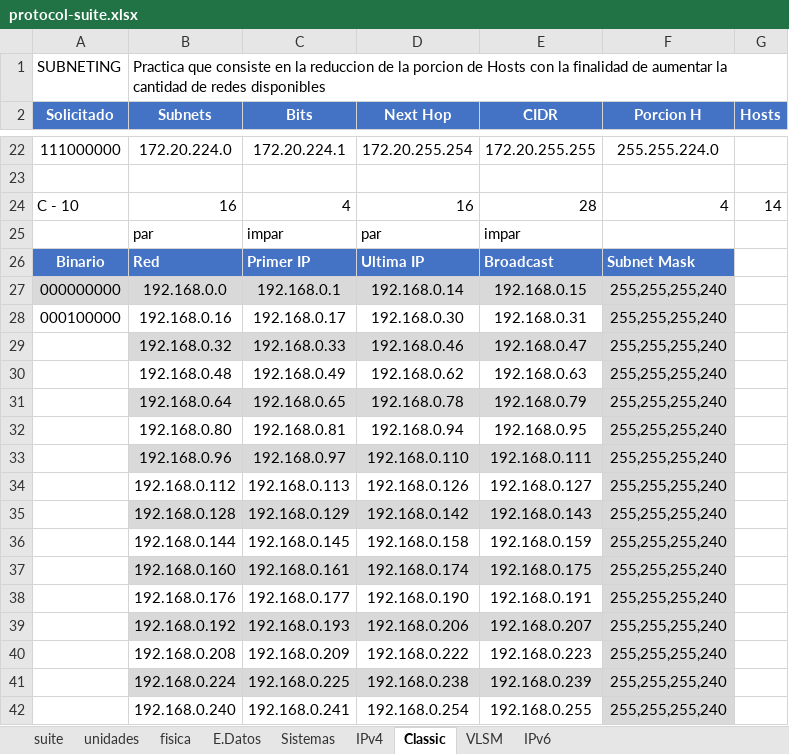
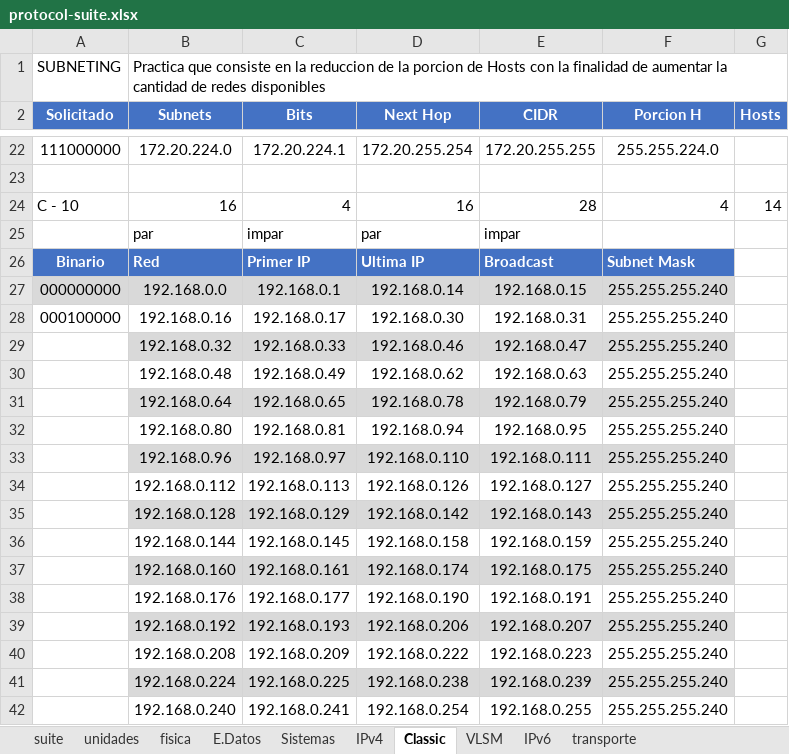
Before and after one commit to C215714N/EducacionIT, an Excel workbook: docs/protocol-suite.xlsx, sheet Classic, drawn as a sheet; only a part is shown, gaps mark what is left out; values as stored, in another font and other column widths than the file's, no borders; the diff names each change by its address in the sheet, - before the commit and + after, or states it on an @@ line.

Commit message:
capa de transporte

```diff
--- a/docs/protocol-suite.xlsx (sheet Classic)
+++ b/docs/protocol-suite.xlsx (sheet Classic)
+sheet tab: transporte
-F27:F42 (Porcion H): 255,255,255,240
+F27:F42 (Porcion H): 255.255.255.240
-F28 fill: #D9D9D9
+F28 fill: none
-F30 fill: #D9D9D9
+F30 fill: none
-F32 fill: #D9D9D9
+F32 fill: none
-F34 fill: #D9D9D9
+F34 fill: none
-F36 fill: #D9D9D9
+F36 fill: none
-F38 fill: #D9D9D9
+F38 fill: none
-F40 fill: #D9D9D9
+F40 fill: none
-F42 fill: #D9D9D9
+F42 fill: none
```
